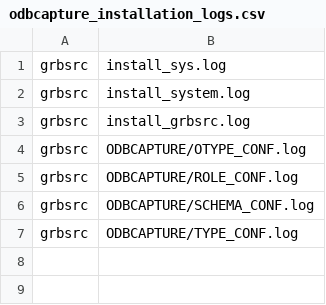
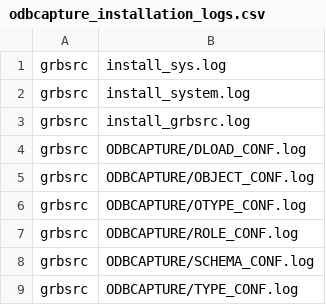
Before and after one commit to wtPLSQL/wtPLSQL, a CSV file: grbsrc/odbcapture_installation_logs.csv, drawn as a sheet; the diff names each change by its address in the sheet, - before the commit and + after, or states it on an @@ line.

```diff
--- a/grbsrc/odbcapture_installation_logs.csv
+++ b/grbsrc/odbcapture_installation_logs.csv
+row 4: grbsrc | ODBCAPTURE/DLOAD_CONF.log
+row 5: grbsrc | ODBCAPTURE/OBJECT_CONF.log
```
Also changed, not shown: grbsrc/ODBCAPTURE/SCHEMA_CONF.csv, grbsrc/ODBCAPTURE/TYPE_CONF.csv, 16 other files.
